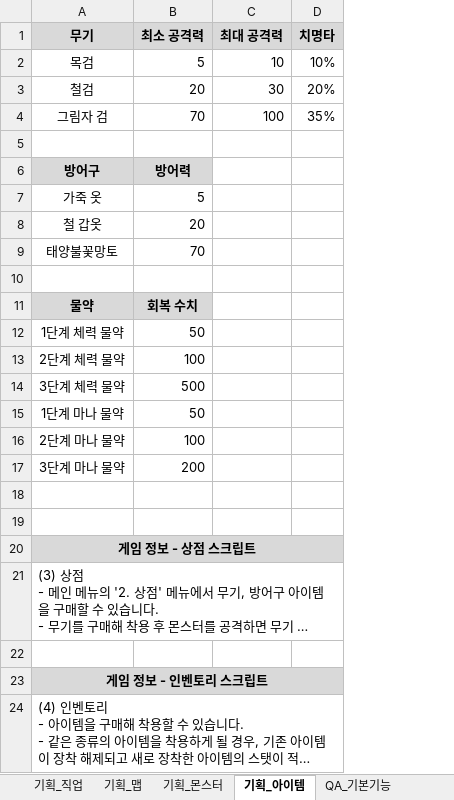
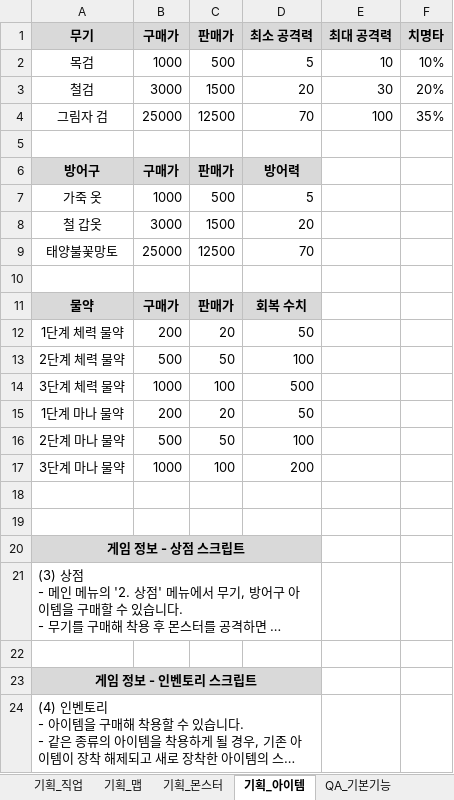
Before and after one commit to codd1/PrimerPasoRPG, an Excel workbook: PrimerPasoRPG/기획+QA.xlsx, sheet 기획_아이템, drawn as a sheet; long unchanged cells end in …; values as stored, in another font and other column widths than the file's, no borders; charts and pictures not drawn; removed rows and columns are numbered as before the commit, all else as after; the diff names each change by its address in the sheet, - before the commit and + after, or states it on an @@ line.

```diff
--- a/PrimerPasoRPG/기획+QA.xlsx (sheet 기획_아이템)
+++ b/PrimerPasoRPG/기획+QA.xlsx (sheet 기획_아이템)
+column B (구매가), rows 2-17: 1000 | 3000 | 25000 |  | 구매가 | 1000 | 3000 | 25000 |  | 구매가 | 200 | 500 | 1000 | 200 | 500 | 1000
+column C (판매가), rows 2-17: 500 | 1500 | 12500 |  | 판매가 | 500 | 1500 | 12500 |  | 판매가 | 20 | 50 | 100 | 20 | 50 | 100
-A20:D20 merged
+A20:D20 merged
-E20:F20 fill: #D9D9D9
+E20:F20 fill: none
-A21:D21 merged
+A21:D21 merged
-A23:D23 merged
+A23:D23 merged
-E23:F23 fill: #D9D9D9
+E23:F23 fill: none
-A24:D24 merged
+A24:D24 merged
```
Also changed, not shown: sheet QA_개발, charts or pictures, 18 other files.
